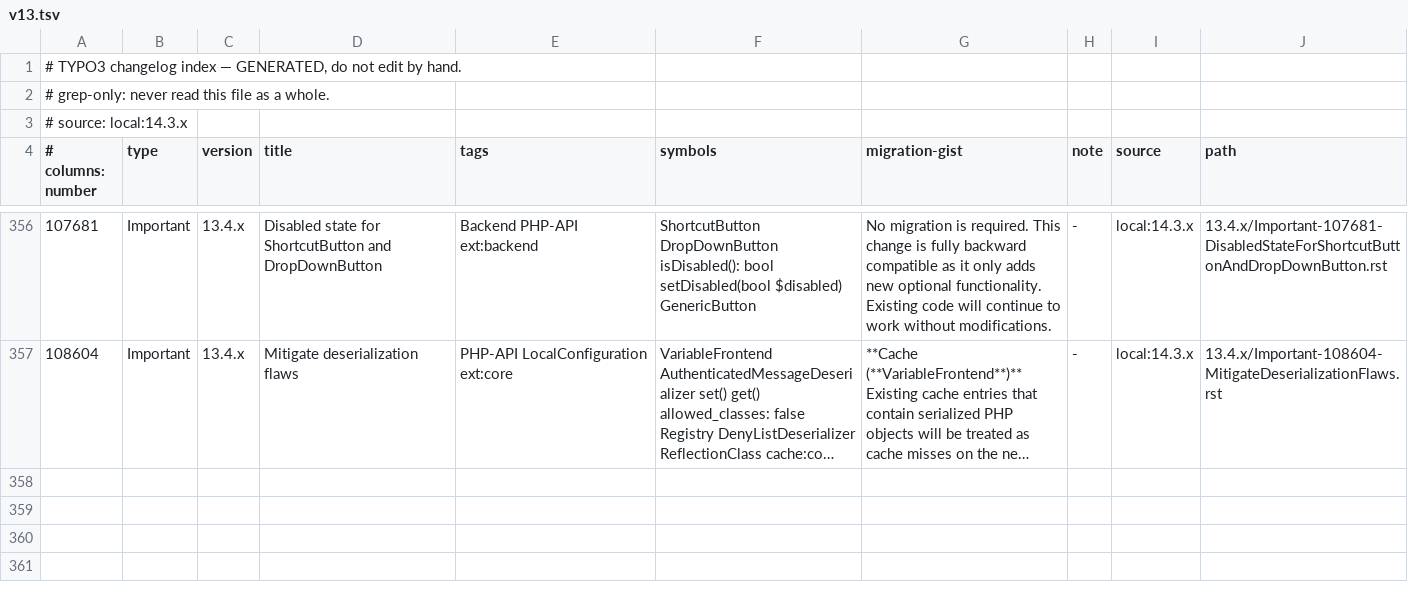
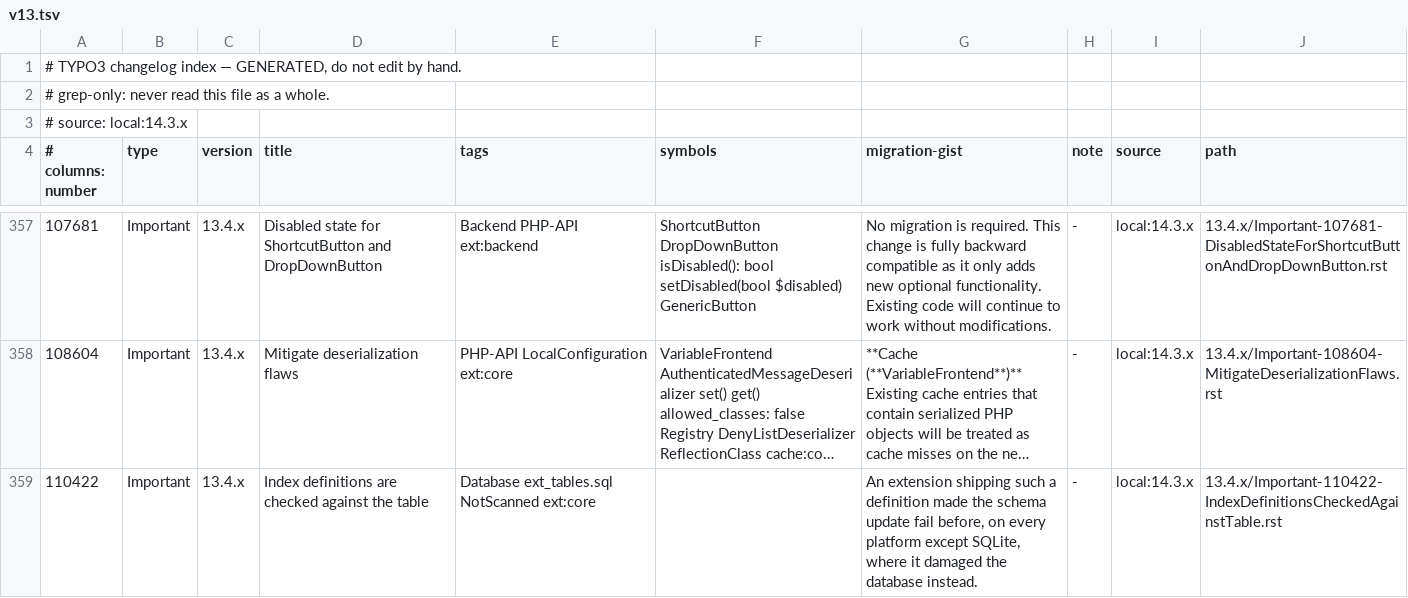
Before and after one commit to oliverthiele/developer-guidelines, a TSV file: guidelines/typo3/changelog-index/v13.tsv, drawn as a sheet; only a part is shown, gaps mark what is left out; long unchanged cells end in …; the diff covers the shown part only; the diff names each change by its address in the sheet, - before the commit and + after, or states it on an @@ line.

Commit message:
[TASK] Regenerate the changelog index from core 14.3.7
v13 and v14 are harvested from an installed 14.3.7 core, which adds the
Important entries of the 13.4.x and 14.3.x patch releases. Among them is
#88886: Extbase persistence now respects the fallbackType of the site language,
so on strict sites untranslated records and related child objects are no longer
returned.

v15 is re-harvested from the core main branch and stays provisional. The
cached source of #108815 picked up the note that the system configuration
commands require typo3/cms-lowlevel.

```diff
--- a/guidelines/typo3/changelog-index/v13.tsv
+++ b/guidelines/typo3/changelog-index/v13.tsv
+row 359: 110422 | Important | 13.4.x | Index definitions are checked against the table | Database ext_tables.sql NotScanned ext:core |  | An extension shipping such a definition made the schema update fail before, on every platform except SQLite, where it damaged the database instead. | - | local:14.3.x | 13.4.x/Important-110422-IndexDefinitionsCheckedAgainstTable.rst
```
Also changed, not shown: 2 added rows elsewhere in this file, 42 other files.
